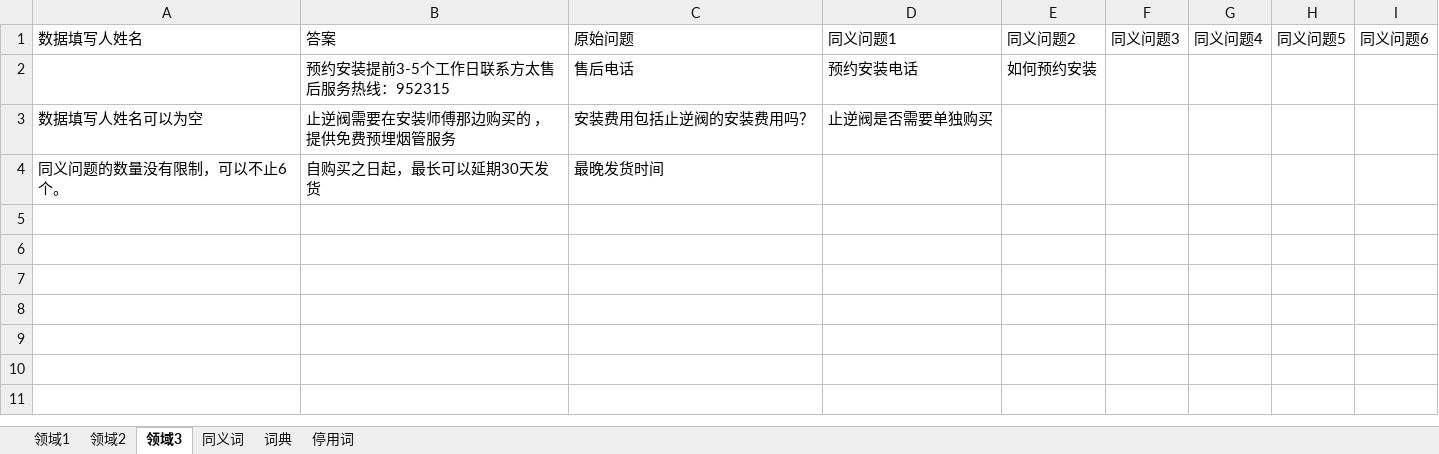
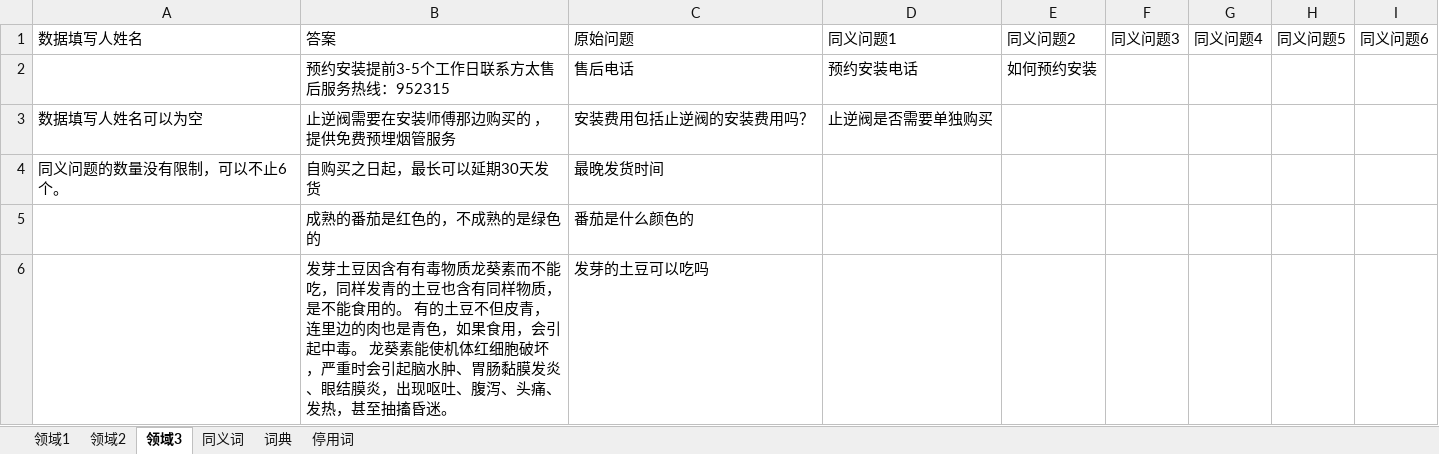
Before and after one commit to hhzrd/BEFAQ, an Excel workbook: data/线上用户反馈回复.xlsx, sheet 领域3, drawn as a sheet; values as stored, in another font and other column widths than the file's, no borders; the diff names each change by its address in the sheet, - before the commit and + after, or states it on an @@ line.

```diff
--- a/data/线上用户反馈回复.xlsx (sheet 领域3)
+++ b/data/线上用户反馈回复.xlsx (sheet 领域3)
+row 5:  | 成熟的番茄是红色的，不成熟的是绿色的 | 番茄是什么颜色的
+row 6:  | 发芽土豆因含有有毒物质龙葵素而不能吃，同样发青的土豆也含有同样物质，是不能食用的。 有的土豆不但皮青，连里边的肉也是青色，如果食用，会引起中毒。 龙葵素能使机体红细胞破坏，严重时会引起脑水肿、胃肠黏膜发炎、眼结膜炎，出现呕吐、腹泻、头痛、发热，甚至抽搐昏迷。 | 发芽的土豆可以吃吗
```
Also changed, not shown: 1 other file.
